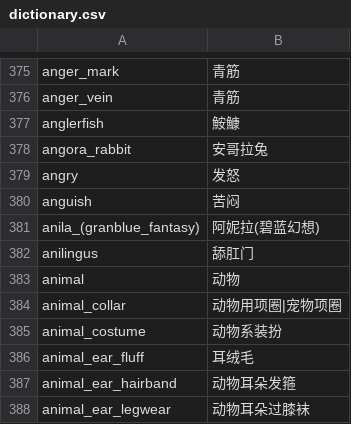
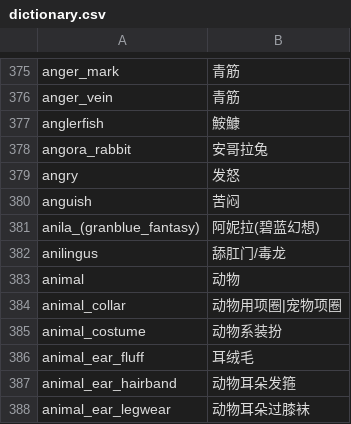
Before and after one commit to milkmoli/dictionary, a CSV file: dictionary.csv, drawn as a sheet; only a part is shown, gaps mark what is left out.

```diff
--- a/dictionary.csv
+++ b/dictionary.csv
@@ -381,3 +381,3 @@ anguish,苦闷
 anila_(granblue_fantasy),阿妮拉(碧蓝幻想)
-anilingus,舔肛门
+anilingus,舔肛门/毒龙
 animal,动物
```
